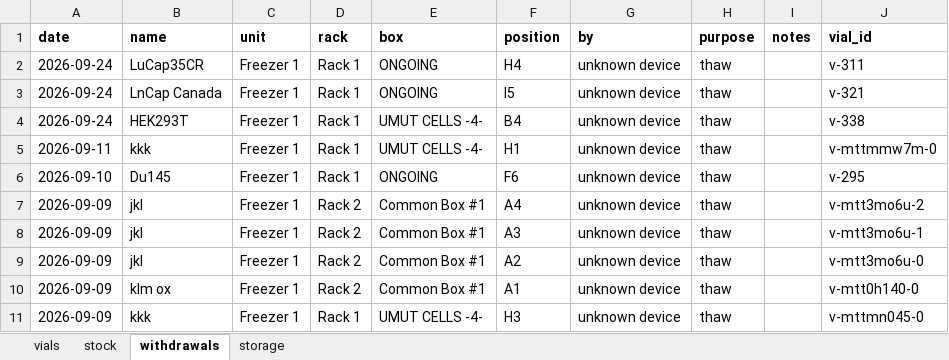
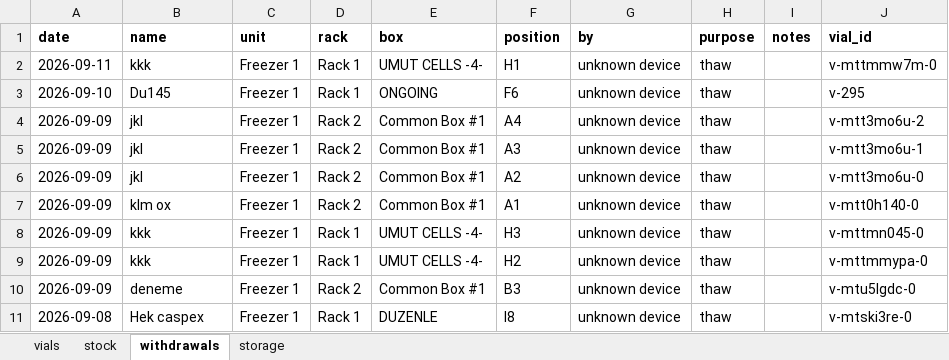
Before and after one commit to ucagiral/cagiral-schedule, an Excel workbook: cellstocks/data/admin.xlsx, sheet withdrawals, drawn as a sheet; only a part is shown; the shorter side is filled out with more unchanged rows; values as stored, in another font and other column widths than the file's, no borders; the diff names each change by its address in the sheet, - before the commit and + after, or states it on an @@ line.

```diff
--- a/cellstocks/data/admin.xlsx (sheet withdrawals)
+++ b/cellstocks/data/admin.xlsx (sheet withdrawals)
-row 2: 2026-09-24 | LuCap35CR | Freezer 1 | Rack 1 | ONGOING | H4 | unknown device | thaw |  | v-311
-row 3: 2026-09-24 | LnCap Canada | Freezer 1 | Rack 1 | ONGOING | I5 | unknown device | thaw |  | v-321
-row 4: 2026-09-24 | HEK293T | Freezer 1 | Rack 1 | UMUT CELLS -4- | B4 | unknown device | thaw |  | v-338
```
Also changed, not shown: sheet vials, sheet stock, sheet storage, 5 other files.
